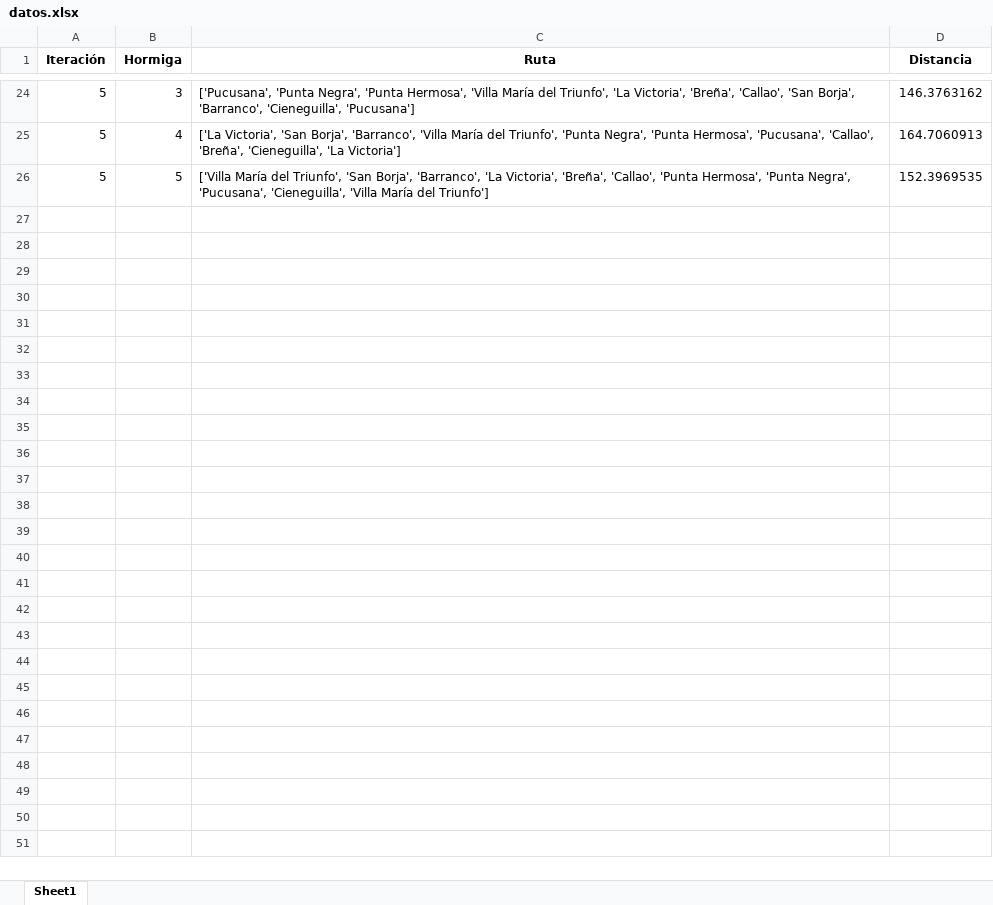
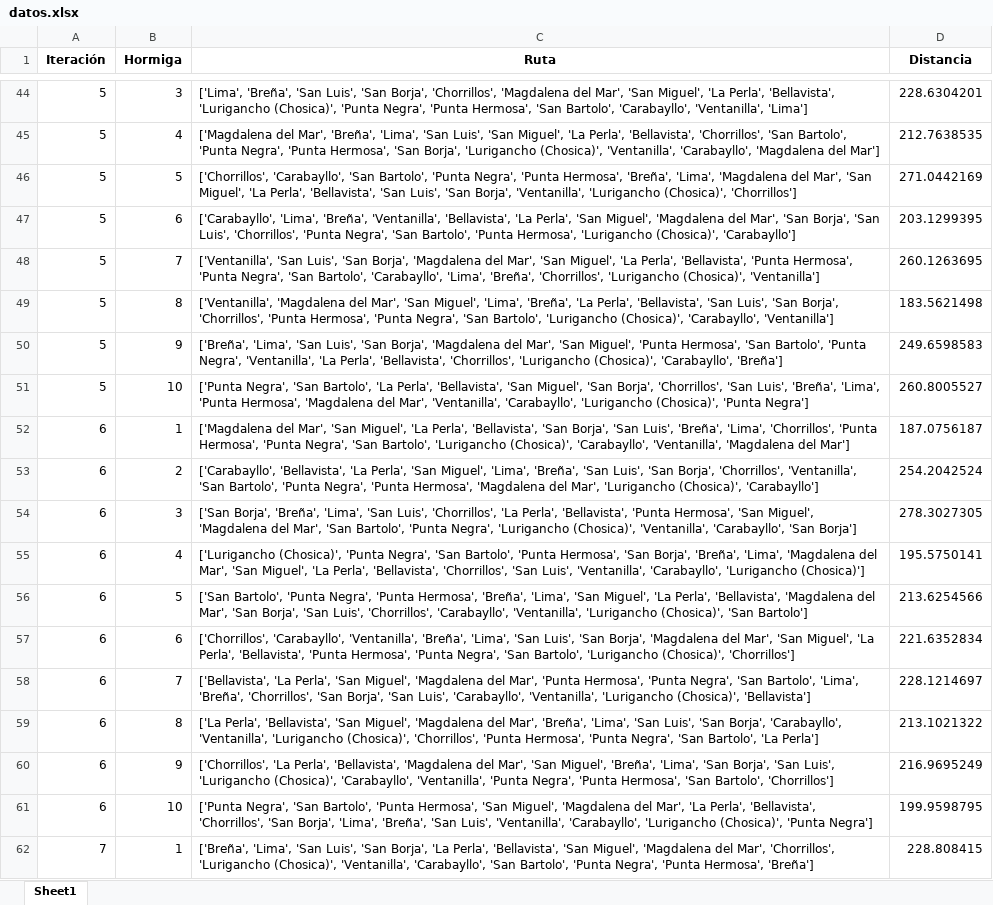
Before and after one commit to ccj14a/Simulador-de-Rutas-ptimas-con-Algoritmo-ACO, an Excel workbook: datos.xlsx, sheet Sheet1, drawn as a sheet; only a part is shown, gaps mark what is left out; values as stored, in another font and other column widths than the file's, no borders; addresses are those after the commit; the diff covers the shown part only; the diff names each change by its address in the sheet, - before the commit and + after, or states it on an @@ line.

```diff
--- a/datos.xlsx (sheet Sheet1)
+++ b/datos.xlsx (sheet Sheet1)
-C44 (Ruta): ['Pucusana', 'Punta Negra', 'Punta Hermosa', 'Villa María del Triunfo', 'La Victoria', 'Breña', 'Callao', 'San Borja', 'Barranco', 'Cieneguilla', 'Pucusana']
+C44 (Ruta): ['Lima', 'Breña', 'San Luis', 'San Borja', 'Chorrillos', 'Magdalena del Mar', 'San Miguel', 'La Perla', 'Bellavista', 'Lurigancho (Chosica)', 'Punta Negra', 'Punta Hermosa', 'San Bartolo', 'Carabayllo', 'Ventanilla', 'Lima']
-D44 (Distancia): 146.3763162
+D44 (Distancia): 228.6304201
-C45 (Ruta): ['La Victoria', 'San Borja', 'Barranco', 'Villa María del Triunfo', 'Punta Negra', 'Punta Hermosa', 'Pucusana', 'Callao', 'Breña', 'Cieneguilla', 'La Victoria']
+C45 (Ruta): ['Magdalena del Mar', 'Breña', 'Lima', 'San Luis', 'San Miguel', 'La Perla', 'Bellavista', 'Chorrillos', 'San Bartolo', 'Punta Negra', 'Punta Hermosa', 'San Borja', 'Lurigancho (Chosica)', 'Ventanilla', 'Carabayllo', 'Magdalena del Mar']
-D45 (Distancia): 164.7060913
+D45 (Distancia): 212.7638535
-C46 (Ruta): ['Villa María del Triunfo', 'San Borja', 'Barranco', 'La Victoria', 'Breña', 'Callao', 'Punta Hermosa', 'Punta Negra', 'Pucusana', 'Cieneguilla', 'Villa María del Triunfo']
+C46 (Ruta): ['Chorrillos', 'Carabayllo', 'San Bartolo', 'Punta Negra', 'Punta Hermosa', 'Breña', 'Lima', 'Magdalena del Mar', 'San Miguel', 'La Perla', 'Bellavista', 'San Luis', 'San Borja', 'Ventanilla', 'Lurigancho (Chosica)', 'Chorrillos']
-D46 (Distancia): 152.3969535
+D46 (Distancia): 271.0442169
+row 47: 5 | 6 | ['Carabayllo', 'Lima', 'Breña', 'Ventanilla', 'Bellavista', 'La Perla', 'San Miguel', 'Magdalena del Mar', 'San Borja', 'San Luis', 'Chorrillos', 'Punta Negra', 'San Bartolo', 'Punta Hermosa', 'Lurigancho (Chosica)', 'Carabayllo'] | 203.1299395
+row 48: 5 | 7 | ['Ventanilla', 'San Luis', 'San Borja', 'Magdalena del Mar', 'San Miguel', 'La Perla', 'Bellavista', 'Punta Hermosa', 'Punta Negra', 'San Bartolo', 'Carabayllo', 'Lima', 'Breña', 'Chorrillos', 'Lurigancho (Chosica)', 'Ventanilla'] | 260.1263695
+row 49: 5 | 8 | ['Ventanilla', 'Magdalena del Mar', 'San Miguel', 'Lima', 'Breña', 'La Perla', 'Bellavista', 'San Luis', 'San Borja', 'Chorrillos', 'Punta Hermosa', 'Punta Negra', 'San Bartolo', 'Lurigancho (Chosica)', 'Carabayllo', 'Ventanilla'] | 183.5621498
+row 50: 5 | 9 | ['Breña', 'Lima', 'San Luis', 'San Borja', 'Magdalena del Mar', 'San Miguel', 'Punta Hermosa', 'San Bartolo', 'Punta Negra', 'Ventanilla', 'La Perla', 'Bellavista', 'Chorrillos', 'Lurigancho (Chosica)', 'Carabayllo', 'Breña'] | 249.6598583
+row 51: 5 | 10 | ['Punta Negra', 'San Bartolo', 'La Perla', 'Bellavista', 'San Miguel', 'San Borja', 'Chorrillos', 'San Luis', 'Breña', 'Lima', 'Punta Hermosa', 'Magdalena del Mar', 'Ventanilla', 'Carabayllo', 'Lurigancho (Chosica)', 'Punta Negra'] | 260.8005527
+row 52: 6 | 1 | ['Magdalena del Mar', 'San Miguel', 'La Perla', 'Bellavista', 'San Borja', 'San Luis', 'Breña', 'Lima', 'Chorrillos', 'Punta Hermosa', 'Punta Negra', 'San Bartolo', 'Lurigancho (Chosica)', 'Carabayllo', 'Ventanilla', 'Magdalena del Mar'] | 187.0756187
+row 53: 6 | 2 | ['Carabayllo', 'Bellavista', 'La Perla', 'San Miguel', 'Lima', 'Breña', 'San Luis', 'San Borja', 'Chorrillos', 'Ventanilla', 'San Bartolo', 'Punta Negra', 'Punta Hermosa', 'Magdalena del Mar', 'Lurigancho (Chosica)', 'Carabayllo'] | 254.2042524
+row 54: 6 | 3 | ['San Borja', 'Breña', 'Lima', 'San Luis', 'Chorrillos', 'La Perla', 'Bellavista', 'Punta Hermosa', 'San Miguel', 'Magdalena del Mar', 'San Bartolo', 'Punta Negra', 'Lurigancho (Chosica)', 'Ventanilla', 'Carabayllo', 'San Borja'] | 278.3027305
+row 55: 6 | 4 | ['Lurigancho (Chosica)', 'Punta Negra', 'San Bartolo', 'Punta Hermosa', 'San Borja', 'Breña', 'Lima', 'Magdalena del Mar', 'San Miguel', 'La Perla', 'Bellavista', 'Chorrillos', 'San Luis', 'Ventanilla', 'Carabayllo', 'Lurigancho (Chosica)'] | 195.5750141
+row 56: 6 | 5 | ['San Bartolo', 'Punta Negra', 'Punta Hermosa', 'Breña', 'Lima', 'San Miguel', 'La Perla', 'Bellavista', 'Magdalena del Mar', 'San Borja', 'San Luis', 'Chorrillos', 'Carabayllo', 'Ventanilla', 'Lurigancho (Chosica)', 'San Bartolo'] | 213.6254566
+row 57: 6 | 6 | ['Chorrillos', 'Carabayllo', 'Ventanilla', 'Breña', 'Lima', 'San Luis', 'San Borja', 'Magdalena del Mar', 'San Miguel', 'La Perla', 'Bellavista', 'Punta Hermosa', 'Punta Negra', 'San Bartolo', 'Lurigancho (Chosica)', 'Chorrillos'] | 221.6352834
+row 58: 6 | 7 | ['Bellavista', 'La Perla', 'San Miguel', 'Magdalena del Mar', 'Punta Hermosa', 'Punta Negra', 'San Bartolo', 'Lima', 'Breña', 'Chorrillos', 'San Borja', 'San Luis', 'Carabayllo', 'Ventanilla', 'Lurigancho (Chosica)', 'Bellavista'] | 228.1214697
+row 59: 6 | 8 | ['La Perla', 'Bellavista', 'San Miguel', 'Magdalena del Mar', 'Breña', 'Lima', 'San Luis', 'San Borja', 'Carabayllo', 'Ventanilla', 'Lurigancho (Chosica)', 'Chorrillos', 'Punta Hermosa', 'Punta Negra', 'San Bartolo', 'La Perla'] | 213.1021322
+row 60: 6 | 9 | ['Chorrillos', 'La Perla', 'Bellavista', 'Magdalena del Mar', 'San Miguel', 'Breña', 'Lima', 'San Borja', 'San Luis', 'Lurigancho (Chosica)', 'Carabayllo', 'Ventanilla', 'Punta Negra', 'Punta Hermosa', 'San Bartolo', 'Chorrillos'] | 216.9695249
+row 61: 6 | 10 | ['Punta Negra', 'San Bartolo', 'Punta Hermosa', 'San Miguel', 'Magdalena del Mar', 'La Perla', 'Bellavista', 'Chorrillos', 'San Borja', 'Lima', 'Breña', 'San Luis', 'Ventanilla', 'Carabayllo', 'Lurigancho (Chosica)', 'Punta Negra'] | 199.9598795
+row 62: 7 | 1 | ['Breña', 'Lima', 'San Luis', 'San Borja', 'La Perla', 'Bellavista', 'San Miguel', 'Magdalena del Mar', 'Chorrillos', 'Lurigancho (Chosica)', 'Ventanilla', 'Carabayllo', 'San Bartolo', 'Punta Negra', 'Punta Hermosa', 'Breña'] | 228.808415
```
Also changed, not shown: 59 added rows and 44 edited cells elsewhere in this sheet, 6 other files.
